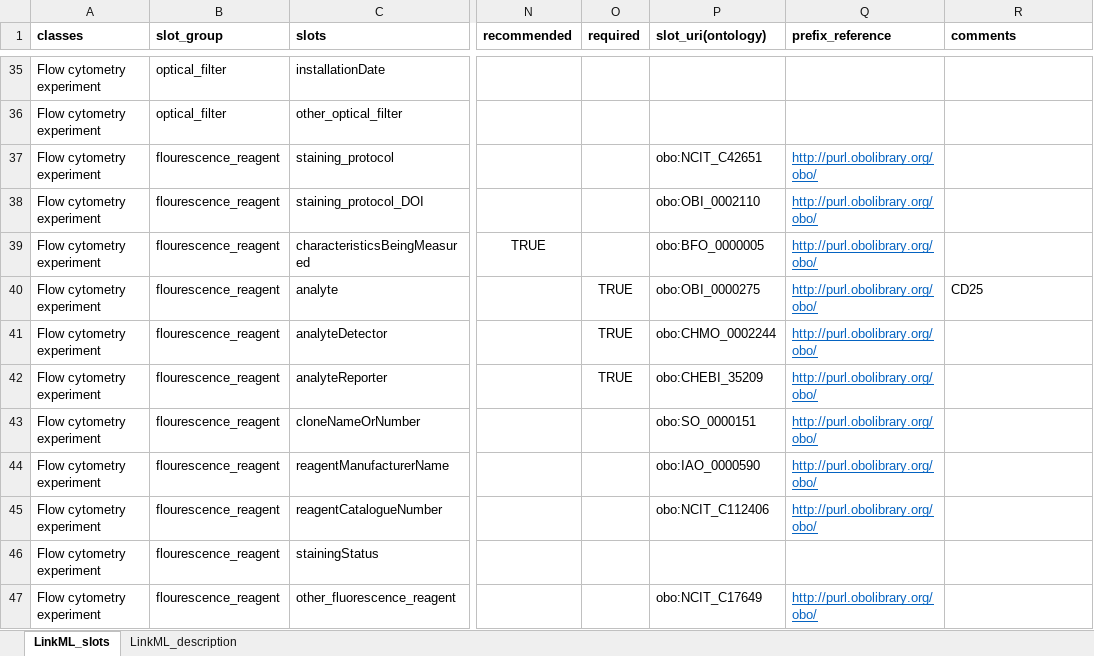
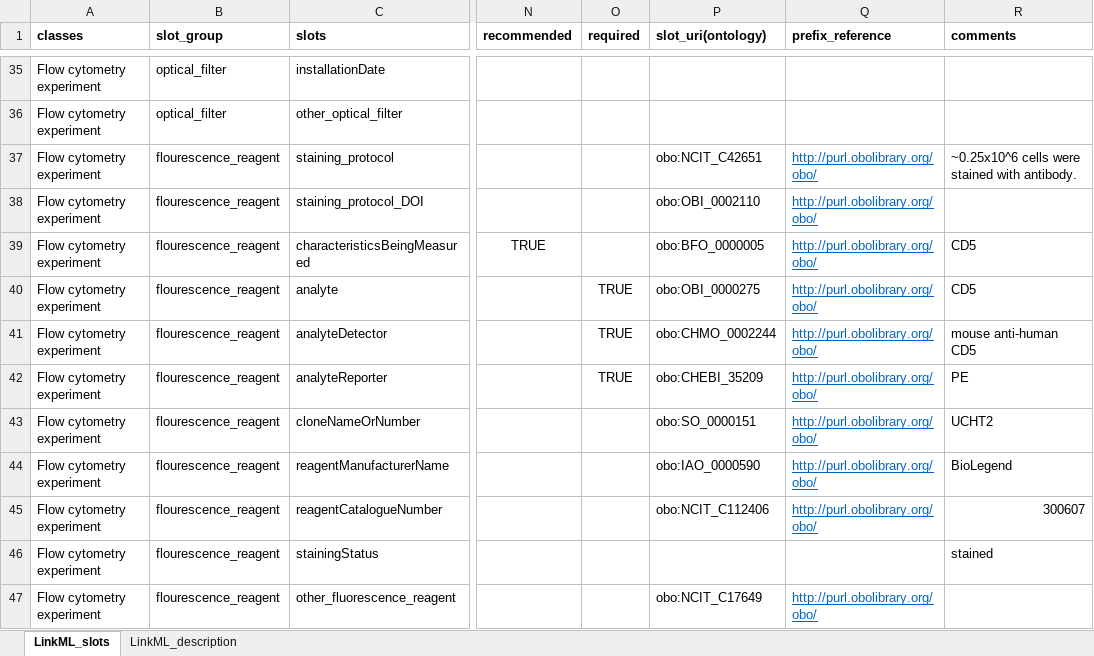
Before and after one commit to naultran/ToxRSCat, an Excel workbook: templates/miflowcyt/MIFlowCyt_template.xlsx, sheet LinkML_slots, drawn as a sheet; only a part is shown, gaps mark what is left out; values as stored, in another font and other column widths than the file's, no borders; the diff covers the shown part only; the diff names each change by its address in the sheet, - before the commit and + after, or states it on an @@ line.

```diff
--- a/templates/miflowcyt/MIFlowCyt_template.xlsx (sheet LinkML_slots)
+++ b/templates/miflowcyt/MIFlowCyt_template.xlsx (sheet LinkML_slots)
-R37 (comments): (empty)
+R37 (comments): ~0.25x10^6 cells were stained with antibody.
-R39 (comments): (empty)
+R39 (comments): CD5
-R40 (comments): CD25
+R40 (comments): CD5
-R41 (comments): (empty)
+R41 (comments): mouse anti-human CD5
-R42 (comments): (empty)
+R42 (comments): PE
-R43 (comments): (empty)
+R43 (comments): UCHT2
-R44 (comments): (empty)
+R44 (comments): BioLegend
-R45 (comments): (empty)
+R45 (comments): 300607
-R46 (comments): (empty)
+R46 (comments): stained
```
Also changed, not shown: 31 edited cells and cell formats elsewhere in this sheet, sheet LinkML_description.
